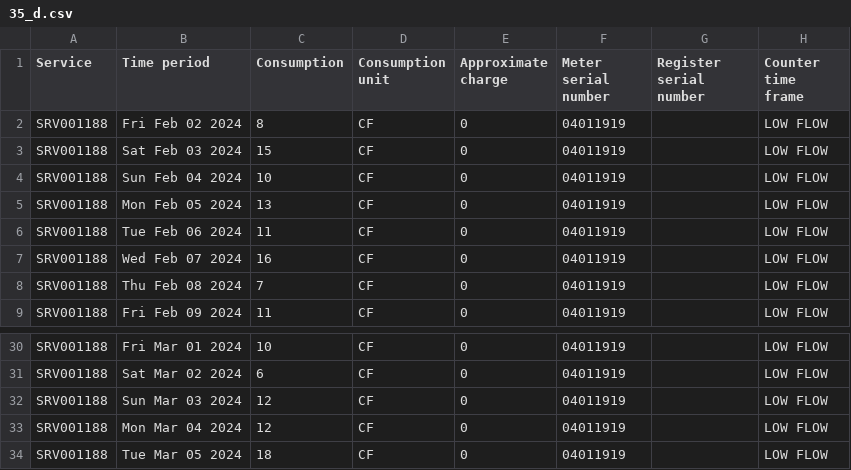
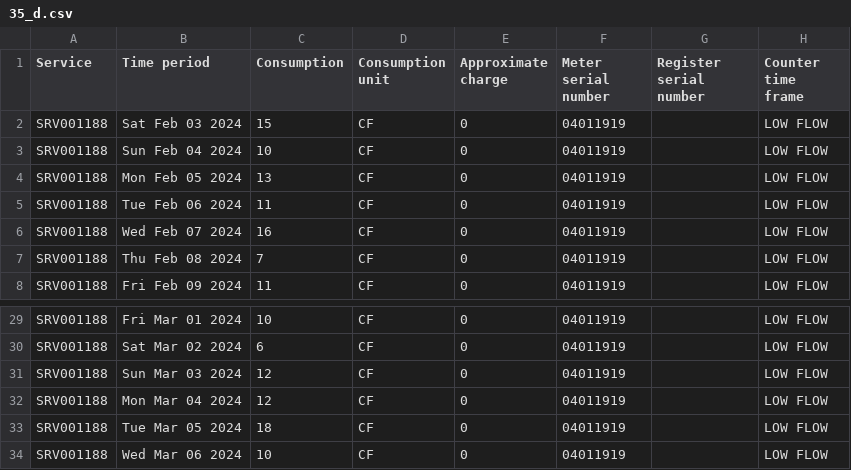
Before and after one commit to waterusage/datagopm, a CSV file: 35_d.csv, drawn as a sheet; only a part is shown, gaps mark what is left out; removed rows and columns are numbered as before the commit, all else as after; the diff names each change by its address in the sheet, - before the commit and + after, or states it on an @@ line.

```diff
--- a/35_d.csv
+++ b/35_d.csv
-row 2: SRV001188 | Fri Feb 02 2024 | 8 | CF | 0 | 04011919 |  | LOW FLOW
+row 34: SRV001188 | Wed Mar 06 2024 | 10 | CF | 0 | 04011919 |  | LOW FLOW
```
Also changed, not shown: 33_d.csv, 36_m.csv.
